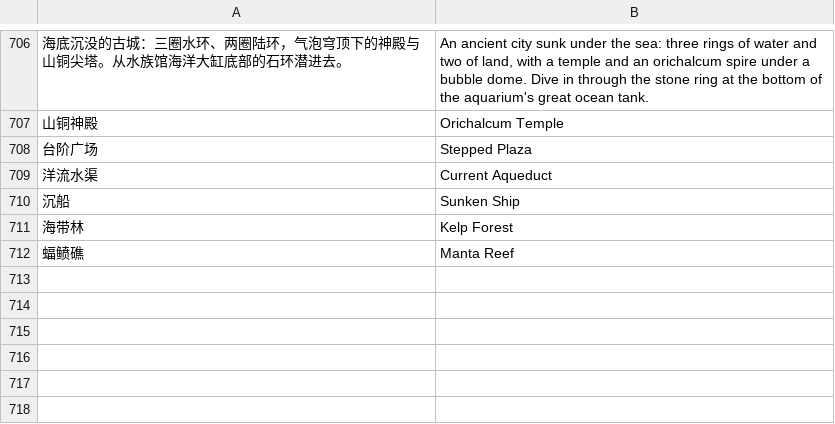
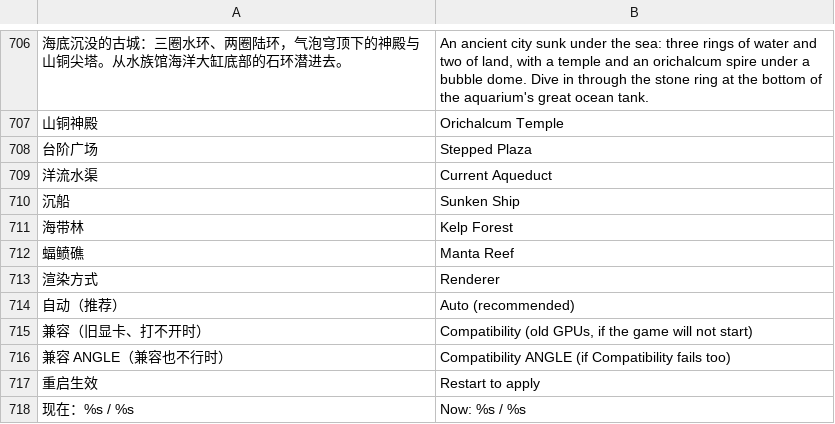
Before and after one commit to stloendays/Myworld, a TSV file: locale/en.tsv, drawn as a sheet; only a part is shown, gaps mark what is left out; the diff names each change by its address in the sheet, - before the commit and + after, or states it on an @@ line.

```diff
--- a/locale/en.tsv
+++ b/locale/en.tsv
+row 713: 渲染方式 | Renderer
+row 714: 自动（推荐） | Auto (recommended)
+row 715: 兼容（旧显卡、打不开时） | Compatibility (old GPUs, if the game will not start)
+row 716: 兼容 ANGLE（兼容也不行时） | Compatibility ANGLE (if Compatibility fails too)
+row 717: 重启生效 | Restart to apply
+row 718: 现在：%s / %s | Now: %s / %s
```
Also changed, not shown: 12 other files.
